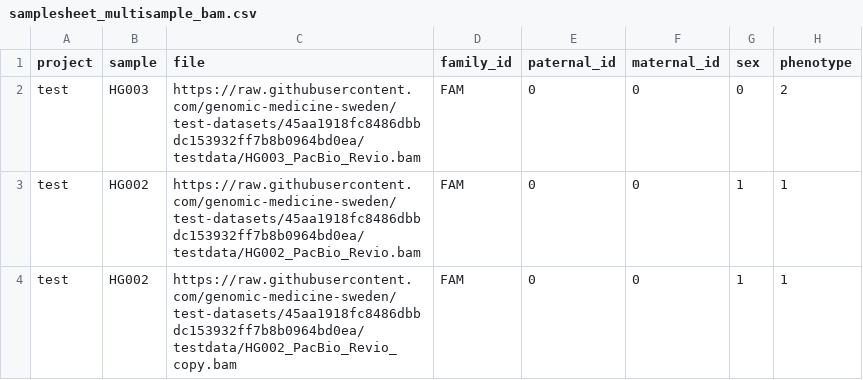
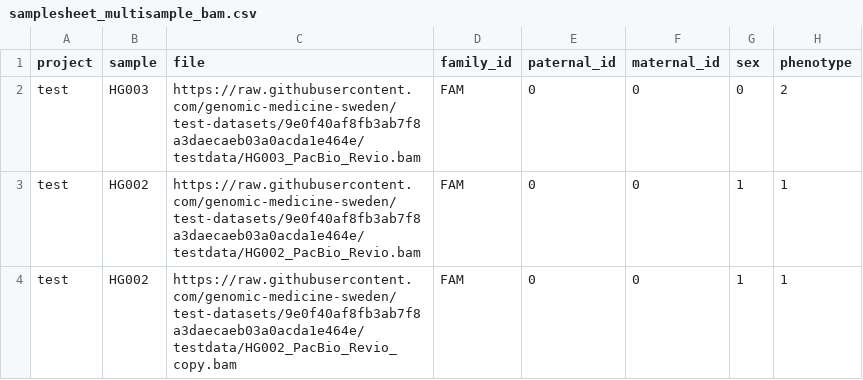
Before and after one commit to genomic-medicine-sweden/nallo, a CSV file: assets/samplesheet_multisample_bam.csv, drawn as a sheet.

```diff
--- a/assets/samplesheet_multisample_bam.csv
+++ b/assets/samplesheet_multisample_bam.csv
@@ -1,4 +1,4 @@
 project,sample,file,family_id,paternal_id,maternal_id,sex,phenotype
-test,HG003,https://raw.githubusercontent.com/genomic-medicine-sweden/test-datasets/45aa1918fc8486dbbdc153932ff7b8b0964bd0ea/testdata/HG003_PacBio_Revio.bam,FAM,0,0,0,2
-test,HG002,https://raw.githubusercontent.com/genomic-medicine-sweden/test-datasets/45aa1918fc8486dbbdc153932ff7b8b0964bd0ea/testdata/HG002_PacBio_Revio.bam,FAM,0,0,1,1
-test,HG002,https://raw.githubusercontent.com/genomic-medicine-sweden/test-datasets/45aa1918fc8486dbbdc153932ff7b8b0964bd0ea/testdata/HG002_PacBio_Revio_copy.bam,FAM,0,0,1,1
+test,HG003,https://raw.githubusercontent.com/genomic-medicine-sweden/test-datasets/9e0f40af8fb3ab7f8a3daecaeb03a0acda1e464e/testdata/HG003_PacBio_Revio.bam,FAM,0,0,0,2
+test,HG002,https://raw.githubusercontent.com/genomic-medicine-sweden/test-datasets/9e0f40af8fb3ab7f8a3daecaeb03a0acda1e464e/testdata/HG002_PacBio_Revio.bam,FAM,0,0,1,1
+test,HG002,https://raw.githubusercontent.com/genomic-medicine-sweden/test-datasets/9e0f40af8fb3ab7f8a3daecaeb03a0acda1e464e/testdata/HG002_PacBio_Revio_copy.bam,FAM,0,0,1,1
```
Also changed, not shown: assets/samplesheet.csv, assets/samplesheet_multisample_bam_ont.csv, 9 other files.
